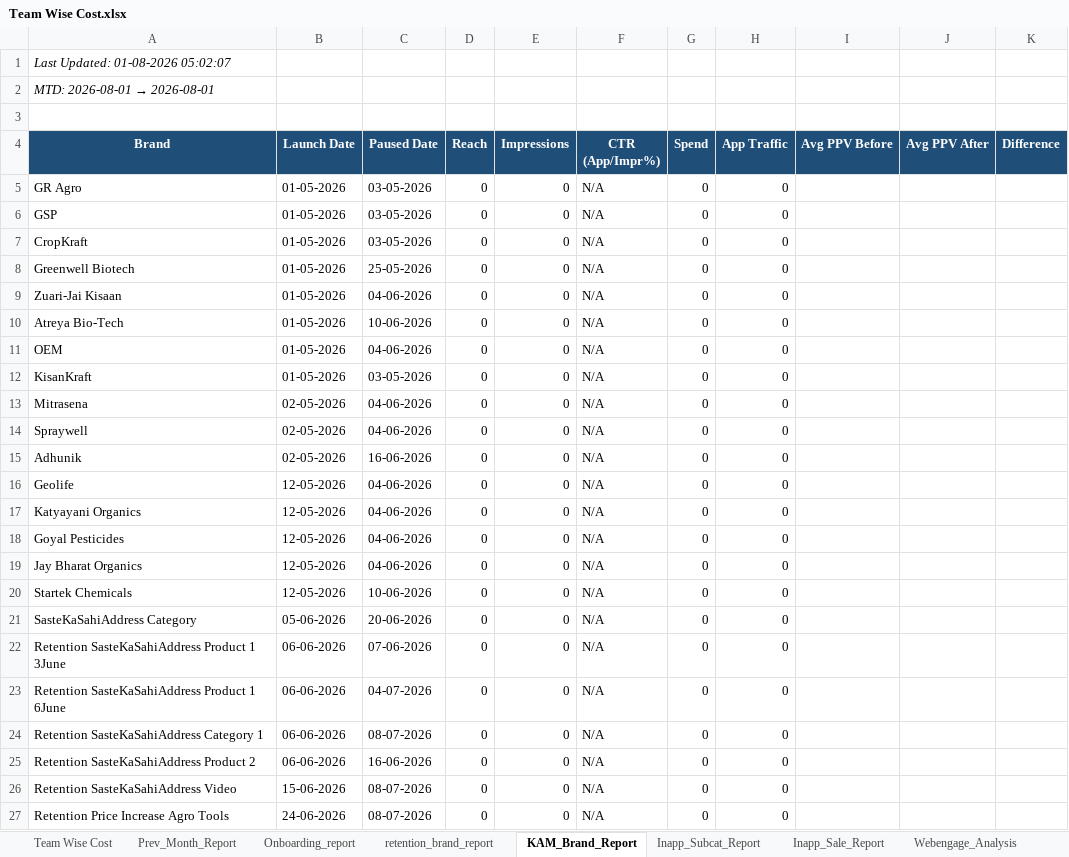
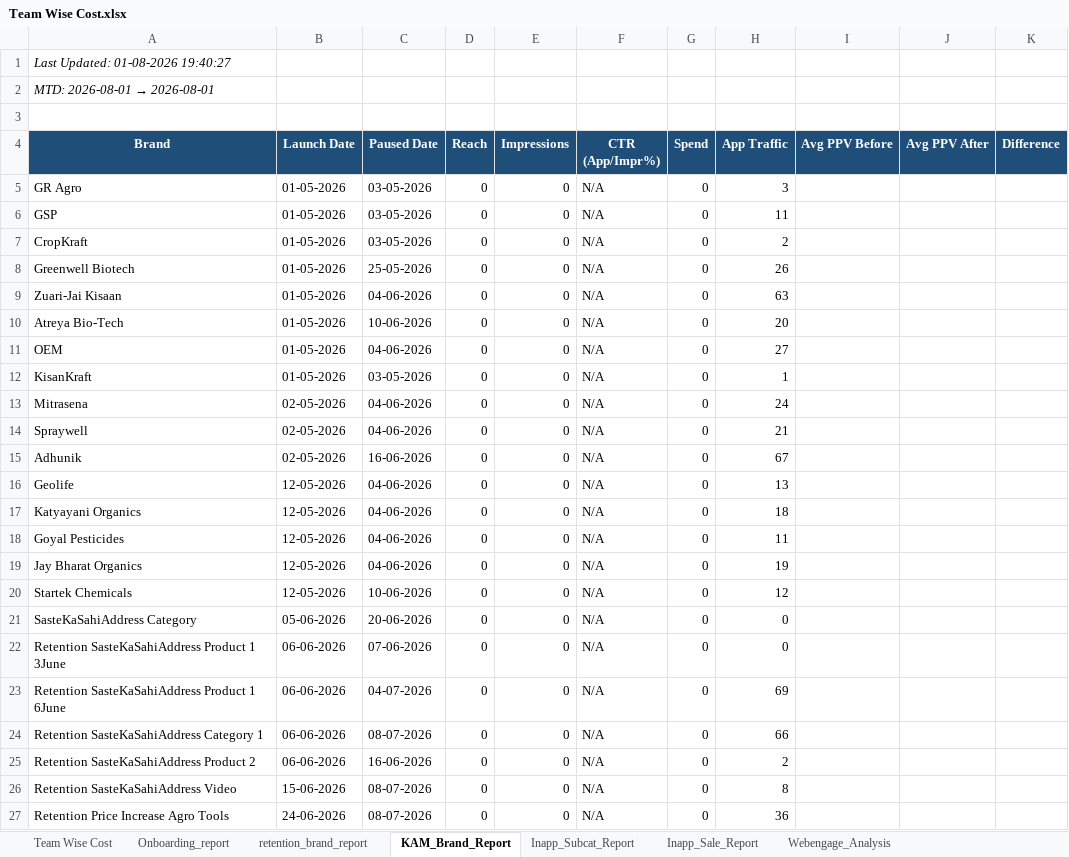
Before and after one commit to ankitbk-gm/auto_ads_report_bot, an Excel workbook: reports/Team Wise Cost.xlsx, sheet KAM_Brand_Report, drawn as a sheet; values as stored, in another font and other column widths than the file's, no borders; the diff names each change by its address in the sheet, - before the commit and + after, or states it on an @@ line.

```diff
--- a/reports/Team Wise Cost.xlsx (sheet KAM_Brand_Report)
+++ b/reports/Team Wise Cost.xlsx (sheet KAM_Brand_Report)
-A1 (Brand): Last Updated: 01-08-2026 05:02:07
+A1 (Brand): Last Updated: 01-08-2026 19:40:27
-H5 (App Traffic): 0
+H5 (App Traffic): 3
-H6 (App Traffic): 0
+H6 (App Traffic): 11
-H7 (App Traffic): 0
+H7 (App Traffic): 2
-H8 (App Traffic): 0
+H8 (App Traffic): 26
-H9 (App Traffic): 0
+H9 (App Traffic): 63
-H10 (App Traffic): 0
+H10 (App Traffic): 20
-H11 (App Traffic): 0
+H11 (App Traffic): 27
-H12 (App Traffic): 0
+H12 (App Traffic): 1
-H13 (App Traffic): 0
+H13 (App Traffic): 24
-H14 (App Traffic): 0
+H14 (App Traffic): 21
-H15 (App Traffic): 0
+H15 (App Traffic): 67
-H16 (App Traffic): 0
+H16 (App Traffic): 13
-H17 (App Traffic): 0
+H17 (App Traffic): 18
-H18 (App Traffic): 0
+H18 (App Traffic): 11
-H19 (App Traffic): 0
+H19 (App Traffic): 19
-H20 (App Traffic): 0
+H20 (App Traffic): 12
-H23 (App Traffic): 0
+H23 (App Traffic): 69
-H24 (App Traffic): 0
+H24 (App Traffic): 66
-H25 (App Traffic): 0
+H25 (App Traffic): 2
-H26 (App Traffic): 0
+H26 (App Traffic): 8
-H27 (App Traffic): 0
+H27 (App Traffic): 36
```
Also changed, not shown: sheet retention_brand_report, sheet Prev_Month_Report, sheet Campaign_Performance_Report, sheet Onboarding_report, sheet Team Wise Cost, sheet Inapp_Sale_Report, 2 more sheets, other sheet tabs.
